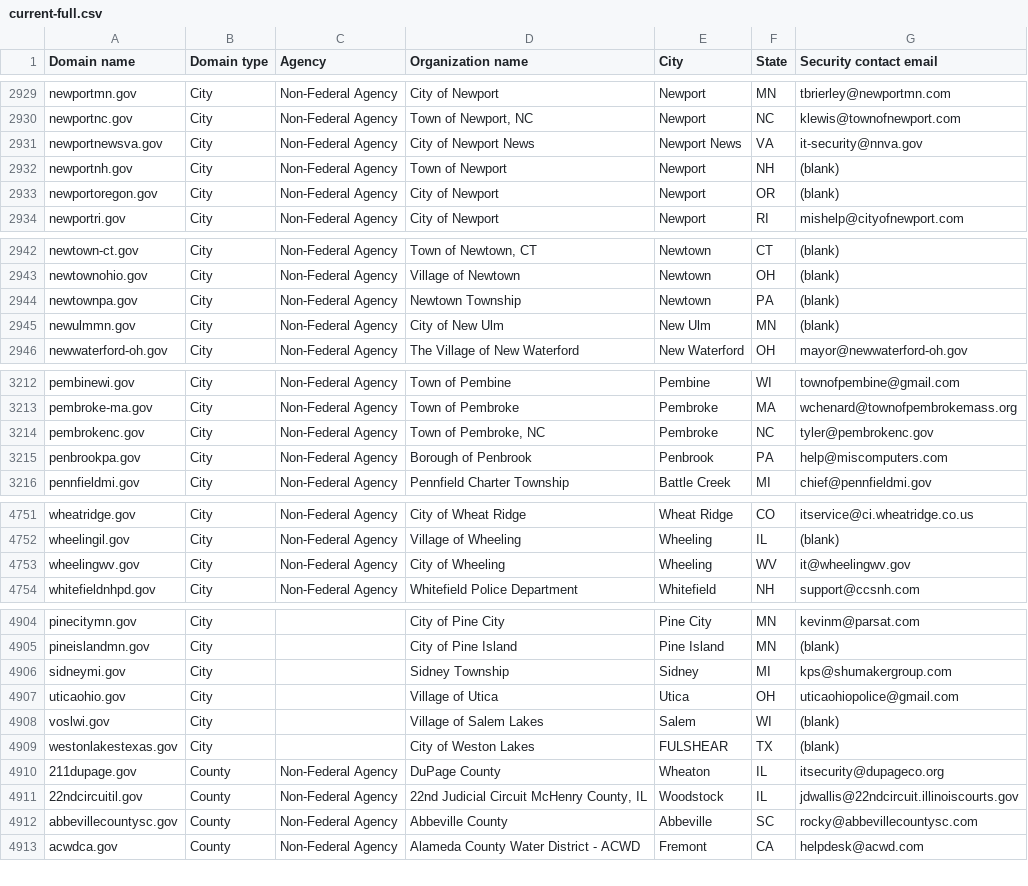
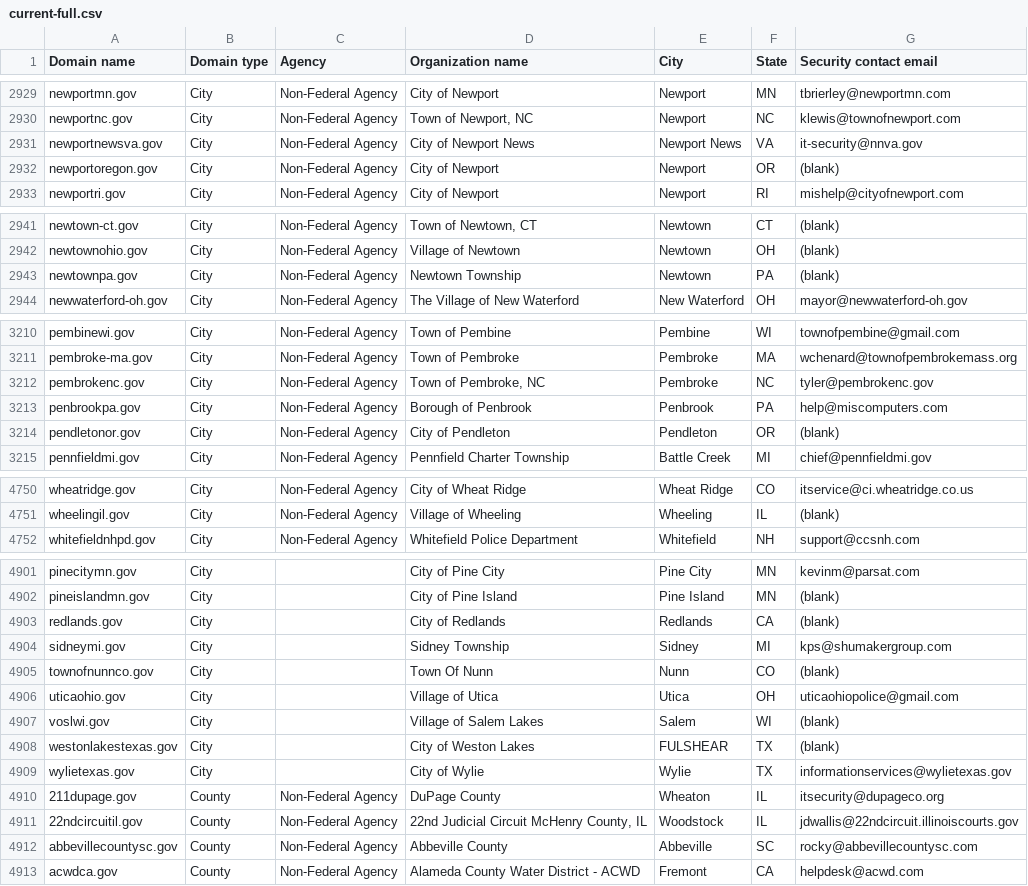
Before and after one commit to zandercymatics/dotgov-data, a CSV file: current-full.csv, drawn as a sheet; only a part is shown, gaps mark what is left out; removed rows and columns are numbered as before the commit, all else as after; the diff covers the shown part only; the diff names each change by its address in the sheet, - before the commit and + after, or states it on an @@ line.

```diff
--- a/current-full.csv
+++ b/current-full.csv
-row 2932: newportnh.gov | City | Non-Federal Agency | Town of Newport | Newport | NH | (blank)
-row 2945: newulmmn.gov | City | Non-Federal Agency | City of New Ulm | New Ulm | MN | (blank)
+row 3214: pendletonor.gov | City | Non-Federal Agency | City of Pendleton | Pendleton | OR | (blank)
-row 4753: wheelingwv.gov | City | Non-Federal Agency | City of Wheeling | Wheeling | WV | it@wheelingwv.gov
+row 4903: redlands.gov | City |  | City of Redlands | Redlands | CA | (blank)
+row 4905: townofnunnco.gov | City |  | Town Of Nunn | Nunn | CO | (blank)
+row 4909: wylietexas.gov | City |  | City of Wylie | Wylie | TX | informationservices@wylietexas.gov
```
Also changed, not shown: 3 removed rows elsewhere in this file.
